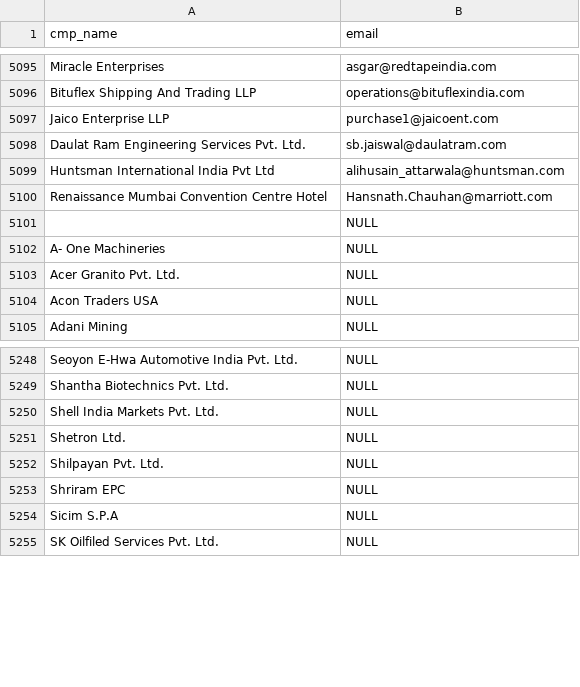
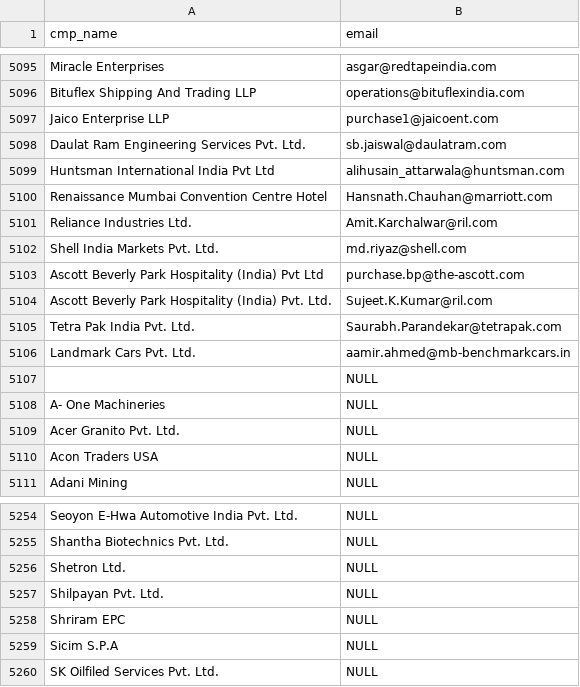
Before and after one commit to jwaiswa7/bulkmro, a CSV file: db/seed_files/company_contact_mapping.csv, drawn as a sheet; only a part is shown, gaps mark what is left out; removed rows and columns are numbered as before the commit, all else as after; the diff names each change by its address in the sheet, - before the commit and + after, or states it on an @@ line.

```diff
--- a/db/seed_files/company_contact_mapping.csv
+++ b/db/seed_files/company_contact_mapping.csv
+row 5101: Reliance Industries Ltd. | Amit.Karchalwar@ril.com
+row 5102: Shell India Markets Pvt. Ltd. | md.riyaz@shell.com
+row 5103: Ascott Beverly Park Hospitality (India) Pvt Ltd | purchase.bp@the-ascott.com
+row 5104: Ascott Beverly Park Hospitality (India) Pvt. Ltd. | Sujeet.K.Kumar@ril.com
+row 5105: Tetra Pak India Pvt. Ltd. | Saurabh.Parandekar@tetrapak.com
+row 5106: Landmark Cars Pvt. Ltd. | aamir.ahmed@mb-benchmarkcars.in
-row 5250: Shell India Markets Pvt. Ltd. | NULL
```
Also changed, not shown: db/seed_files/company_contacts.csv, db/seed_files/inquiries.csv, 5 other files.
